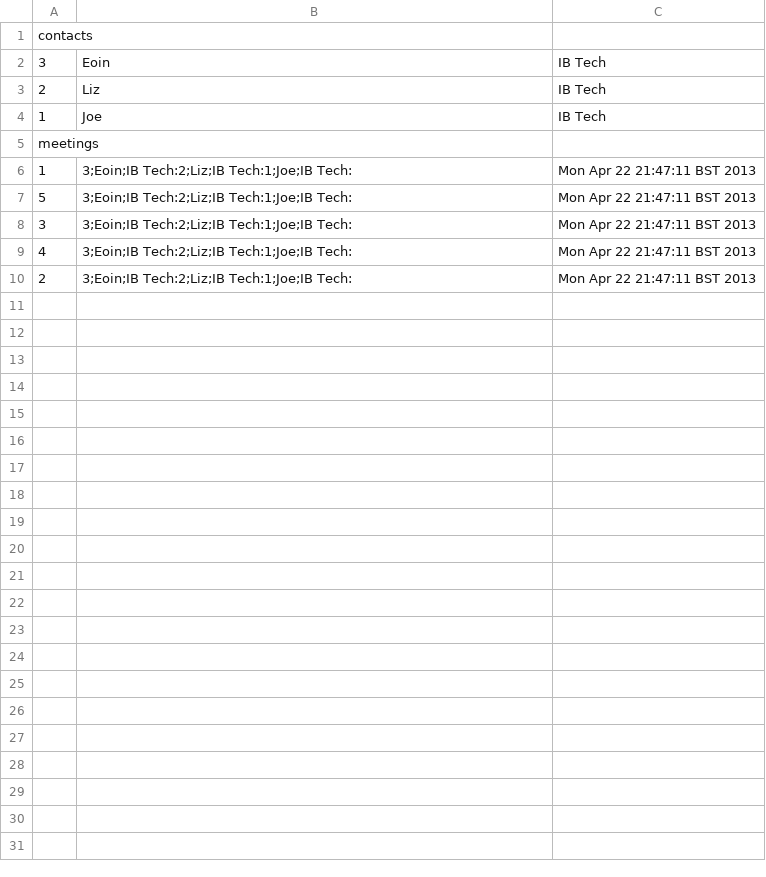
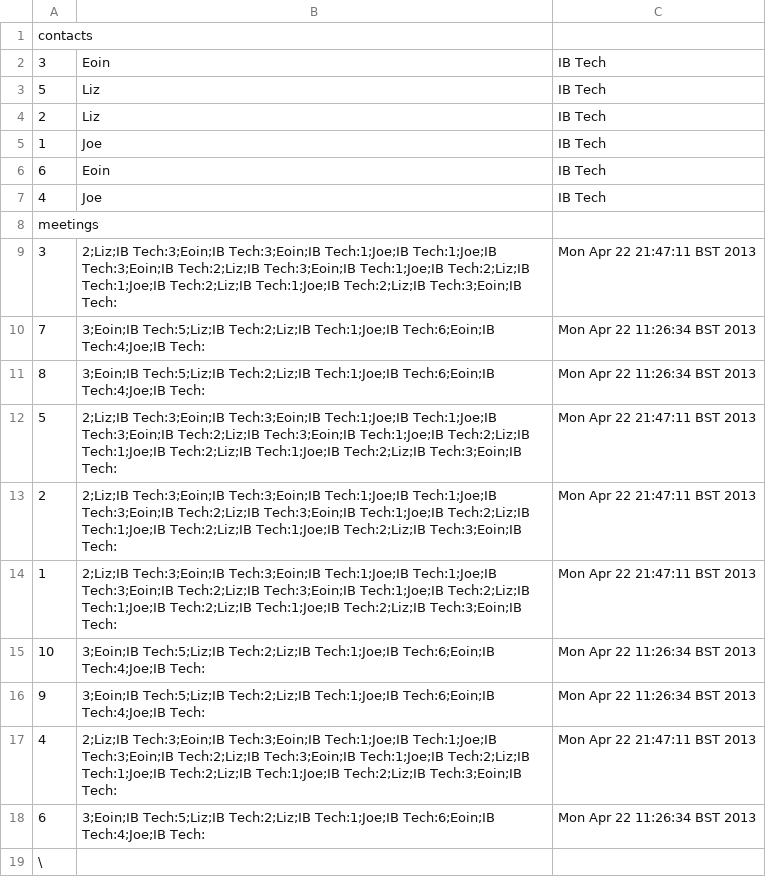
Before and after one commit to bbk-pij-2012-05/OODP, a CSV file: Contacts/data.csv, drawn as a sheet.

```diff
--- a/Contacts/data.csv
+++ b/Contacts/data.csv
@@ -2,9 +2,18 @@ contacts
 3,Eoin,IB Tech
+5,Liz,IB Tech
 2,Liz,IB Tech
 1,Joe,IB Tech
+6,Eoin,IB Tech
+4,Joe,IB Tech
 meetings
-1,3;Eoin;IB Tech:2;Liz;IB Tech:1;Joe;IB Tech:,Mon Apr 22 21:47:11 BST 2013
-5,3;Eoin;IB Tech:2;Liz;IB Tech:1;Joe;IB Tech:,Mon Apr 22 21:47:11 BST 2013
-3,3;Eoin;IB Tech:2;Liz;IB Tech:1;Joe;IB Tech:,Mon Apr 22 21:47:11 BST 2013
-4,3;Eoin;IB Tech:2;Liz;IB Tech:1;Joe;IB Tech:,Mon Apr 22 21:47:11 BST 2013
-2,3;Eoin;IB Tech:2;Liz;IB Tech:1;Joe;IB Tech:,Mon Apr 22 21:47:11 BST 2013
+3,2;Liz;IB Tech:3;Eoin;IB Tech:3;Eoin;IB Tech:1;Joe;IB Tech:1;Joe;IB Tech:3;Eoin;IB Tech:2;Liz;IB Tech:3;Eoin;IB Tech:1;Joe;IB Tech:2;Liz;IB Tech:1;Joe;IB Tech:2;Liz;IB Tech:1;Joe;IB Tech:2;Liz;IB Tech:3;Eoin;IB Tech:,Mon Apr 22 21:47:11 BST 2013
+7,3;Eoin;IB Tech:5;Liz;IB Tech:2;Liz;IB Tech:1;Joe;IB Tech:6;Eoin;IB Tech:4;Joe;IB Tech:,Mon Apr 22 11:26:34 BST 2013
+8,3;Eoin;IB Tech:5;Liz;IB Tech:2;Liz;IB Tech:1;Joe;IB Tech:6;Eoin;IB Tech:4;Joe;IB Tech:,Mon Apr 22 11:26:34 BST 2013
+5,2;Liz;IB Tech:3;Eoin;IB Tech:3;Eoin;IB Tech:1;Joe;IB Tech:1;Joe;IB Tech:3;Eoin;IB Tech:2;Liz;IB Tech:3;Eoin;IB Tech:1;Joe;IB Tech:2;Liz;IB Tech:1;Joe;IB Tech:2;Liz;IB Tech:1;Joe;IB Tech:2;Liz;IB Tech:3;Eoin;IB Tech:,Mon Apr 22 21:47:11 BST 2013
+2,2;Liz;IB Tech:3;Eoin;IB Tech:3;Eoin;IB Tech:1;Joe;IB Tech:1;Joe;IB Tech:3;Eoin;IB Tech:2;Liz;IB Tech:3;Eoin;IB Tech:1;Joe;IB Tech:2;Liz;IB Tech:1;Joe;IB Tech:2;Liz;IB Tech:1;Joe;IB Tech:2;Liz;IB Tech:3;Eoin;IB Tech:,Mon Apr 22 21:47:11 BST 2013
+1,2;Liz;IB Tech:3;Eoin;IB Tech:3;Eoin;IB Tech:1;Joe;IB Tech:1;Joe;IB Tech:3;Eoin;IB Tech:2;Liz;IB Tech:3;Eoin;IB Tech:1;Joe;IB Tech:2;Liz;IB Tech:1;Joe;IB Tech:2;Liz;IB Tech:1;Joe;IB Tech:2;Liz;IB Tech:3;Eoin;IB Tech:,Mon Apr 22 21:47:11 BST 2013
+10,3;Eoin;IB Tech:5;Liz;IB Tech:2;Liz;IB Tech:1;Joe;IB Tech:6;Eoin;IB Tech:4;Joe;IB Tech:,Mon Apr 22 11:26:34 BST 2013
+9,3;Eoin;IB Tech:5;Liz;IB Tech:2;Liz;IB Tech:1;Joe;IB Tech:6;Eoin;IB Tech:4;Joe;IB Tech:,Mon Apr 22 11:26:34 BST 2013
+4,2;Liz;IB Tech:3;Eoin;IB Tech:3;Eoin;IB Tech:1;Joe;IB Tech:1;Joe;IB Tech:3;Eoin;IB Tech:2;Liz;IB Tech:3;Eoin;IB Tech:1;Joe;IB Tech:2;Liz;IB Tech:1;Joe;IB Tech:2;Liz;IB Tech:1;Joe;IB Tech:2;Liz;IB Tech:3;Eoin;IB Tech:,Mon Apr 22 21:47:11 BST 2013
+6,3;Eoin;IB Tech:5;Liz;IB Tech:2;Liz;IB Tech:1;Joe;IB Tech:6;Eoin;IB Tech:4;Joe;IB Tech:,Mon Apr 22 11:26:34 BST 2013
+\
```
Also changed, not shown: 2 other files.
